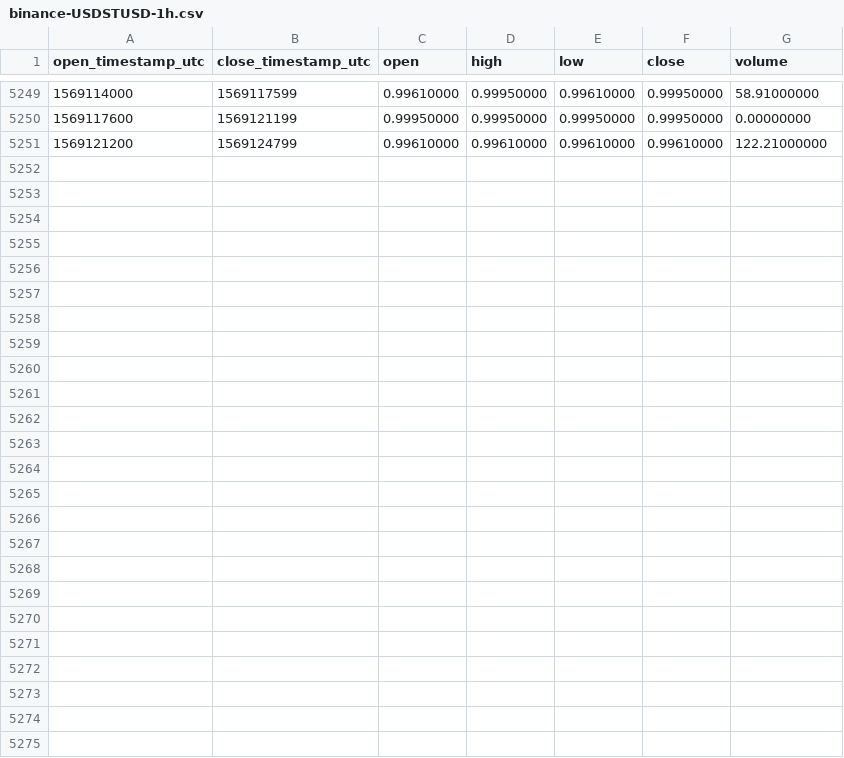
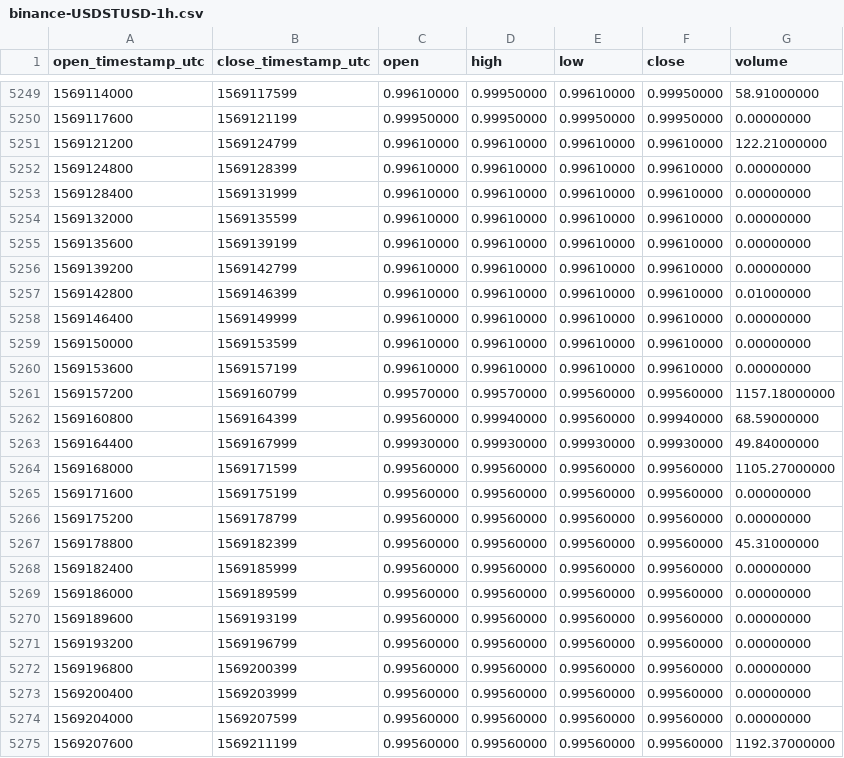
Before and after one commit to cryptobigbro/binance-USDSTUSD, a CSV file: binance-USDSTUSD-1h.csv, drawn as a sheet; only a part is shown, gaps mark what is left out; the diff names each change by its address in the sheet, - before the commit and + after, or states it on an @@ line.

Commit message:
Update OHLCV data.

```diff
--- a/binance-USDSTUSD-1h.csv
+++ b/binance-USDSTUSD-1h.csv
+row 5252: 1569124800 | 1569128399 | 0.99610000 | 0.99610000 | 0.99610000 | 0.99610000 | 0.00000000
+row 5253: 1569128400 | 1569131999 | 0.99610000 | 0.99610000 | 0.99610000 | 0.99610000 | 0.00000000
+row 5254: 1569132000 | 1569135599 | 0.99610000 | 0.99610000 | 0.99610000 | 0.99610000 | 0.00000000
+row 5255: 1569135600 | 1569139199 | 0.99610000 | 0.99610000 | 0.99610000 | 0.99610000 | 0.00000000
+row 5256: 1569139200 | 1569142799 | 0.99610000 | 0.99610000 | 0.99610000 | 0.99610000 | 0.00000000
+row 5257: 1569142800 | 1569146399 | 0.99610000 | 0.99610000 | 0.99610000 | 0.99610000 | 0.01000000
+row 5258: 1569146400 | 1569149999 | 0.99610000 | 0.99610000 | 0.99610000 | 0.99610000 | 0.00000000
+row 5259: 1569150000 | 1569153599 | 0.99610000 | 0.99610000 | 0.99610000 | 0.99610000 | 0.00000000
+row 5260: 1569153600 | 1569157199 | 0.99610000 | 0.99610000 | 0.99610000 | 0.99610000 | 0.00000000
+row 5261: 1569157200 | 1569160799 | 0.99570000 | 0.99570000 | 0.99560000 | 0.99560000 | 1157.18000000
+row 5262: 1569160800 | 1569164399 | 0.99560000 | 0.99940000 | 0.99560000 | 0.99940000 | 68.59000000
+row 5263: 1569164400 | 1569167999 | 0.99930000 | 0.99930000 | 0.99930000 | 0.99930000 | 49.84000000
+row 5264: 1569168000 | 1569171599 | 0.99560000 | 0.99560000 | 0.99560000 | 0.99560000 | 1105.27000000
+row 5265: 1569171600 | 1569175199 | 0.99560000 | 0.99560000 | 0.99560000 | 0.99560000 | 0.00000000
+row 5266: 1569175200 | 1569178799 | 0.99560000 | 0.99560000 | 0.99560000 | 0.99560000 | 0.00000000
+row 5267: 1569178800 | 1569182399 | 0.99560000 | 0.99560000 | 0.99560000 | 0.99560000 | 45.31000000
+row 5268: 1569182400 | 1569185999 | 0.99560000 | 0.99560000 | 0.99560000 | 0.99560000 | 0.00000000
+row 5269: 1569186000 | 1569189599 | 0.99560000 | 0.99560000 | 0.99560000 | 0.99560000 | 0.00000000
+row 5270: 1569189600 | 1569193199 | 0.99560000 | 0.99560000 | 0.99560000 | 0.99560000 | 0.00000000
+row 5271: 1569193200 | 1569196799 | 0.99560000 | 0.99560000 | 0.99560000 | 0.99560000 | 0.00000000
+row 5272: 1569196800 | 1569200399 | 0.99560000 | 0.99560000 | 0.99560000 | 0.99560000 | 0.00000000
+row 5273: 1569200400 | 1569203999 | 0.99560000 | 0.99560000 | 0.99560000 | 0.99560000 | 0.00000000
+row 5274: 1569204000 | 1569207599 | 0.99560000 | 0.99560000 | 0.99560000 | 0.99560000 | 0.00000000
+row 5275: 1569207600 | 1569211199 | 0.99560000 | 0.99560000 | 0.99560000 | 0.99560000 | 1192.37000000
```
Also changed, not shown: binance-USDSTUSD-1d.csv.
